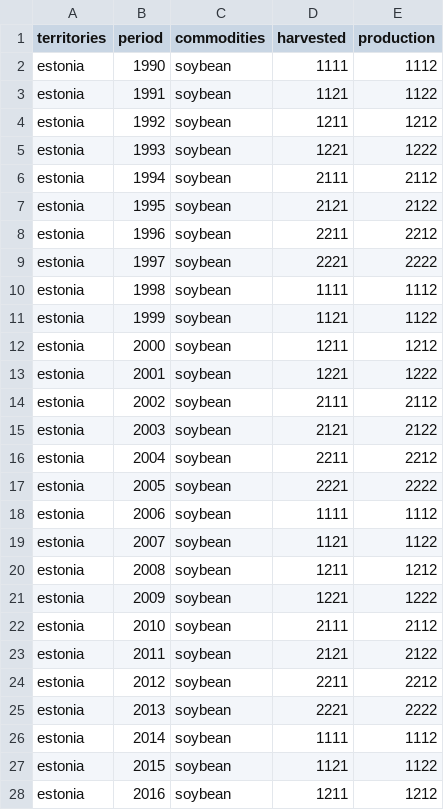
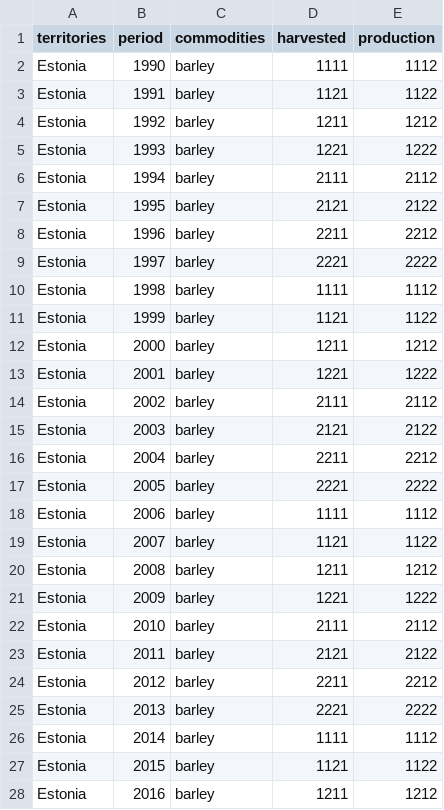
Before and after one commit to cran/arealDB, a CSV file: inst/test_datasets/example_table1.csv, drawn as a sheet; only a part is shown; the diff covers the shown part only.

```diff
--- a/inst/test_datasets/example_table1.csv
+++ b/inst/test_datasets/example_table1.csv
@@ -1,28 +1,28 @@
 territories,period,commodities,harvested,production
-estonia,1990,soybean,1111,1112
-estonia,1991,soybean,1121,1122
-estonia,1992,soybean,1211,1212
-estonia,1993,soybean,1221,1222
-estonia,1994,soybean,2111,2112
-estonia,1995,soybean,2121,2122
-estonia,1996,soybean,2211,2212
-estonia,1997,soybean,2221,2222
-estonia,1998,soybean,1111,1112
-estonia,1999,soybean,1121,1122
-estonia,2000,soybean,1211,1212
-estonia,2001,soybean,1221,1222
-estonia,2002,soybean,2111,2112
-estonia,2003,soybean,2121,2122
-estonia,2004,soybean,2211,2212
-estonia,2005,soybean,2221,2222
-estonia,2006,soybean,1111,1112
-estonia,2007,soybean,1121,1122
-estonia,2008,soybean,1211,1212
-estonia,2009,soybean,1221,1222
-estonia,2010,soybean,2111,2112
-estonia,2011,soybean,2121,2122
-estonia,2012,soybean,2211,2212
-estonia,2013,soybean,2221,2222
-estonia,2014,soybean,1111,1112
-estonia,2015,soybean,1121,1122
-estonia,2016,soybean,1211,1212
+Estonia,1990,barley,1111,1112
+Estonia,1991,barley,1121,1122
+Estonia,1992,barley,1211,1212
+Estonia,1993,barley,1221,1222
+Estonia,1994,barley,2111,2112
+Estonia,1995,barley,2121,2122
+Estonia,1996,barley,2211,2212
+Estonia,1997,barley,2221,2222
+Estonia,1998,barley,1111,1112
+Estonia,1999,barley,1121,1122
+Estonia,2000,barley,1211,1212
+Estonia,2001,barley,1221,1222
+Estonia,2002,barley,2111,2112
+Estonia,2003,barley,2121,2122
+Estonia,2004,barley,2211,2212
+Estonia,2005,barley,2221,2222
+Estonia,2006,barley,1111,1112
+Estonia,2007,barley,1121,1122
+Estonia,2008,barley,1211,1212
+Estonia,2009,barley,1221,1222
+Estonia,2010,barley,2111,2112
+Estonia,2011,barley,2121,2122
+Estonia,2012,barley,2211,2212
+Estonia,2013,barley,2221,2222
+Estonia,2014,barley,1111,1112
+Estonia,2015,barley,1121,1122
+Estonia,2016,barley,1211,1212
```
Also changed, not shown: 30 edited cells elsewhere in this file, inst/test_datasets/example_table2.csv, inst/test_datasets/id_commodities.csv, 46 other files.
